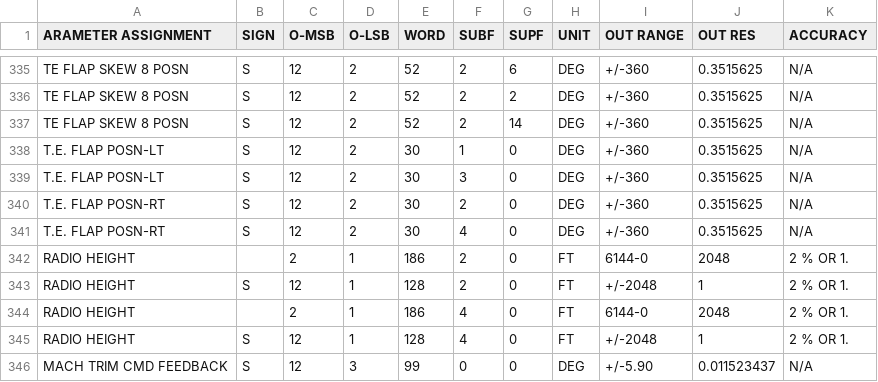
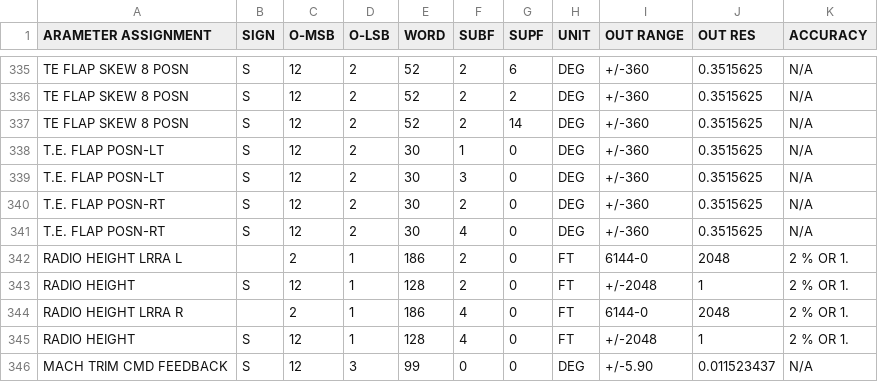
Before and after one commit to jsxjx/influxDB_web, a CSV file: 737-3C ALL.csv, drawn as a sheet; only a part is shown, gaps mark what is left out.

```diff
--- a/737-3C ALL.csv
+++ b/737-3C ALL.csv
@@ -341,5 +341,5 @@ T.E. FLAP POSN-RT,S,12,2,30,2,0,DEG,+/-360,0.3515625,N/A
 T.E. FLAP POSN-RT,S,12,2,30,4,0,DEG,+/-360,0.3515625,N/A
-RADIO HEIGHT,,2,1,186,2,0,FT,6144-0,2048,2 % OR 1.
+RADIO HEIGHT LRRA L,,2,1,186,2,0,FT,6144-0,2048,2 % OR 1.
 RADIO HEIGHT,S,12,1,128,2,0,FT,+/-2048,1,2 % OR 1.
-RADIO HEIGHT,,2,1,186,4,0,FT,6144-0,2048,2 % OR 1.
+RADIO HEIGHT LRRA R,,2,1,186,4,0,FT,6144-0,2048,2 % OR 1.
 RADIO HEIGHT,S,12,1,128,4,0,FT,+/-2048,1,2 % OR 1.
```
Also changed, not shown: 737-3C NUM.csv.
